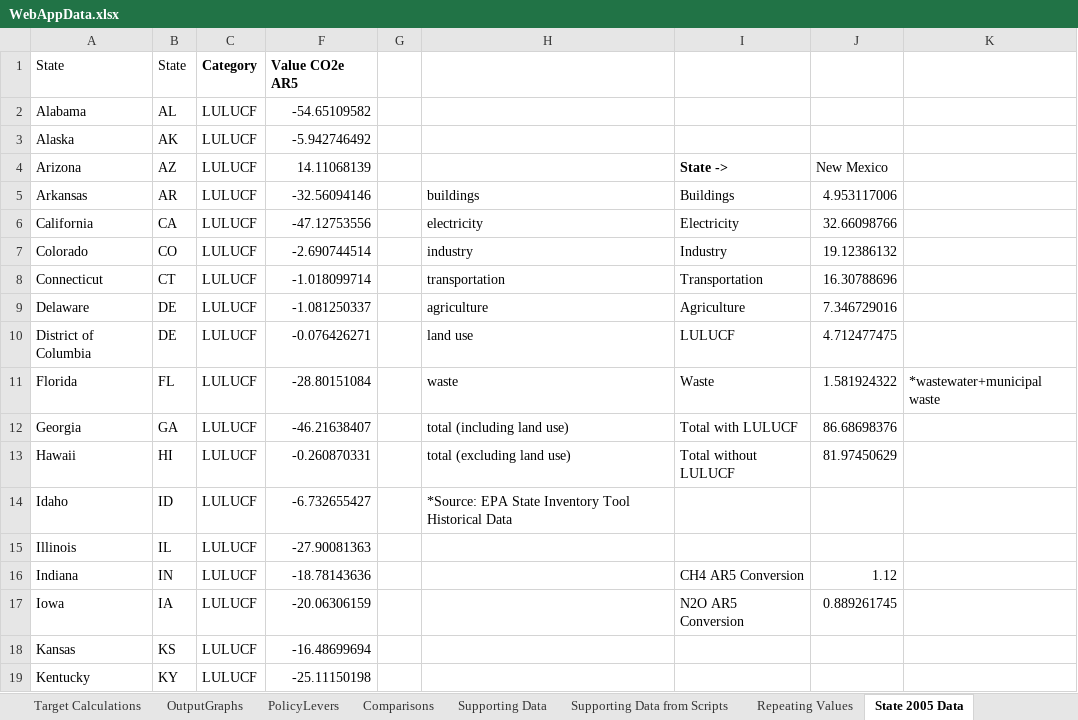
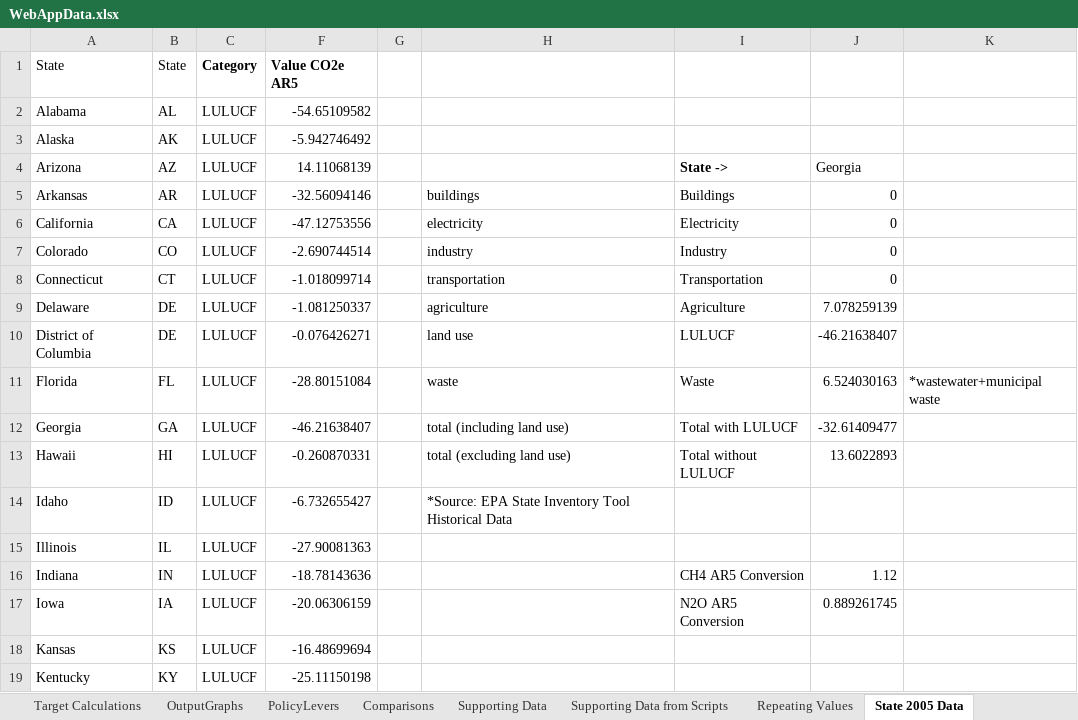
Before and after one commit to EnergyInnovation/eps-georgia, an Excel workbook: WebAppData.xlsx, sheet State 2005 Data, drawn as a sheet; only a part is shown; values as stored, in another font and other column widths than the file's, no borders; the diff names each change by its address in the sheet, - before the commit and + after, or states it on an @@ line.

```diff
--- a/WebAppData.xlsx (sheet State 2005 Data)
+++ b/WebAppData.xlsx (sheet State 2005 Data)
-J4: New Mexico
+J4: Georgia
-J5: 4.953117006
+J5: 0
-J6: 32.66098766
+J6: 0
-J7: 19.12386132
+J7: 0
-J8: 16.30788696
+J8: 0
-J9: 7.346729016
+J9: 7.078259139
-J10: 4.712477475
+J10: -46.21638407
-J11: 1.581924322
+J11: 6.524030163
-J12: 86.68698376
+J12: -32.61409477
-J13: 81.97450629
+J13: 13.6022893
```
Also changed, not shown: sheet Supporting Data, sheet PolicyLevers, sheet Target Calculations, sheet Repeating Values, sheet About.
